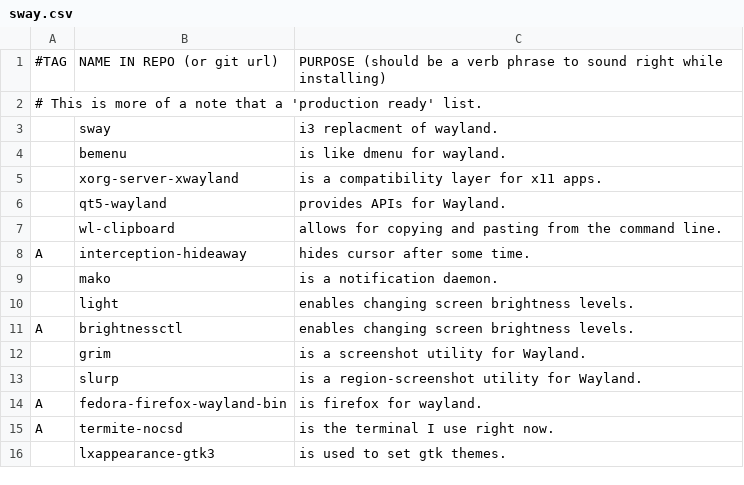
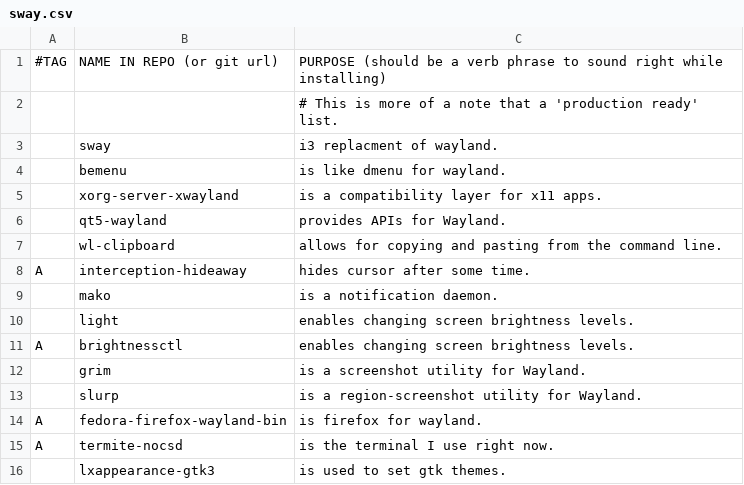
Before and after one commit to ispanos/anergos, a CSV file: programs/sway.csv, drawn as a sheet.

Commit message:
Update sway.csv

```diff
--- a/programs/sway.csv
+++ b/programs/sway.csv
@@ -1,3 +1,3 @@
 #TAG,NAME IN REPO (or git url),PURPOSE (should be a verb phrase to sound right while installing)
-"# This is more of a note that a 'production ready' list.",,""
+,,"# This is more of a note that a 'production ready' list."
 ,sway,"i3 replacment of wayland."
```
